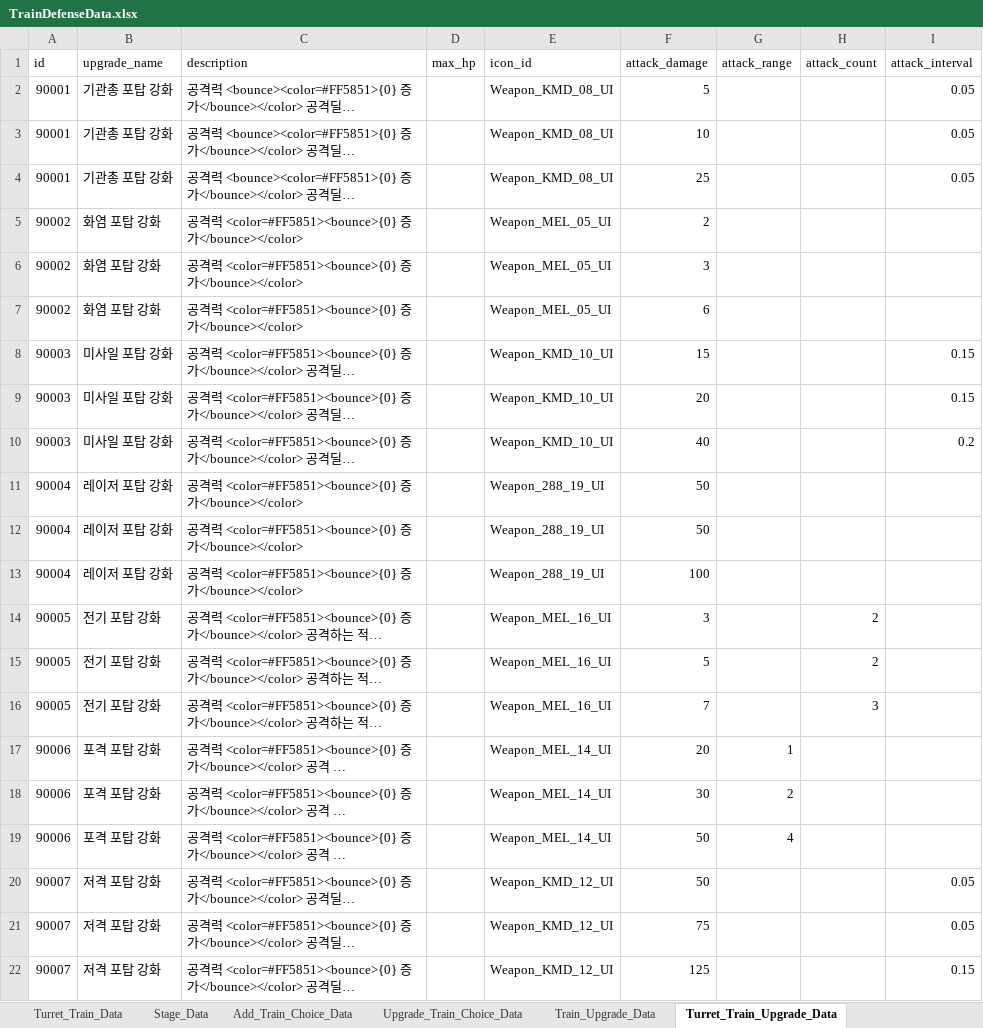
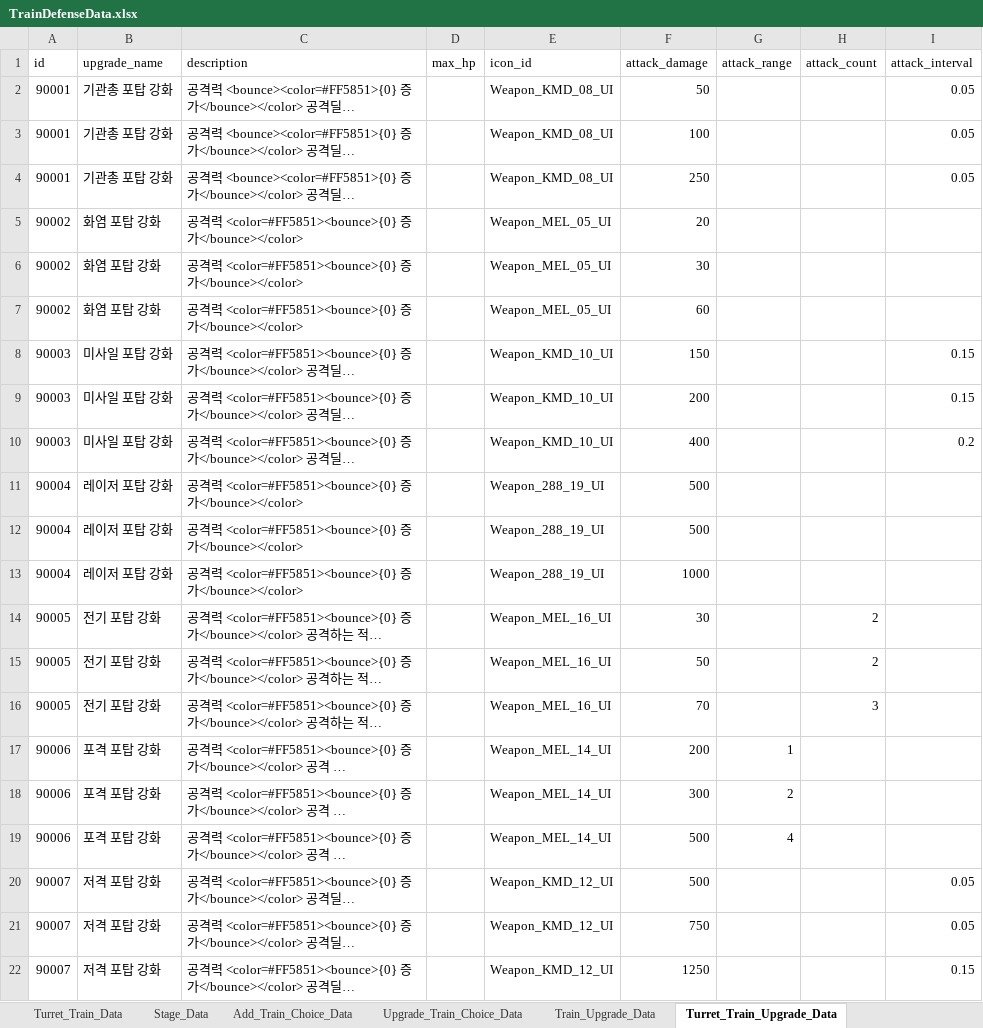
Before and after one commit to cumic06/TrainDefense, an Excel workbook: Assets/02_Resources/Data/TrainDefenseData.xlsx, sheet Turret_Train_Upgrade_Data, drawn as a sheet; long unchanged cells end in …; values as stored, in another font and other column widths than the file's, no borders; the diff names each change by its address in the sheet, - before the commit and + after, or states it on an @@ line.

```diff
--- a/Assets/02_Resources/Data/TrainDefenseData.xlsx (sheet Turret_Train_Upgrade_Data)
+++ b/Assets/02_Resources/Data/TrainDefenseData.xlsx (sheet Turret_Train_Upgrade_Data)
-F2 (attack_damage): 5
+F2 (attack_damage): 50
-F3 (attack_damage): 10
+F3 (attack_damage): 100
-F4 (attack_damage): 25
+F4 (attack_damage): 250
-F5 (attack_damage): 2
+F5 (attack_damage): 20
-F6 (attack_damage): 3
+F6 (attack_damage): 30
-F7 (attack_damage): 6
+F7 (attack_damage): 60
-F8 (attack_damage): 15
+F8 (attack_damage): 150
-F9 (attack_damage): 20
+F9 (attack_damage): 200
-F10 (attack_damage): 40
+F10 (attack_damage): 400
-F11:F12 (attack_damage): 50
+F11:F12 (attack_damage): 500
-F13 (attack_damage): 100
+F13 (attack_damage): 1000
-F14 (attack_damage): 3
+F14 (attack_damage): 30
-F15 (attack_damage): 5
+F15 (attack_damage): 50
-F16 (attack_damage): 7
+F16 (attack_damage): 70
-F17 (attack_damage): 20
+F17 (attack_damage): 200
-F18 (attack_damage): 30
+F18 (attack_damage): 300
-F19:F20 (attack_damage): 50
+F19:F20 (attack_damage): 500
-F21 (attack_damage): 75
+F21 (attack_damage): 750
-F22 (attack_damage): 125
+F22 (attack_damage): 1250
```
Also changed, not shown: sheet Monster_Data, sheet Turret_Train_Data, sheet Range_Train_Upgrade_Data, sheet Range_Train_Data, sheet Add_Train_Choice_Data, 1 other file.
